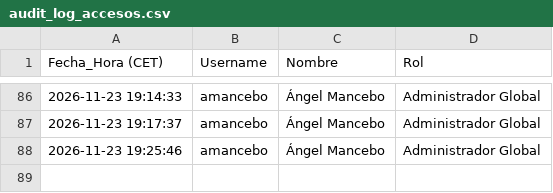
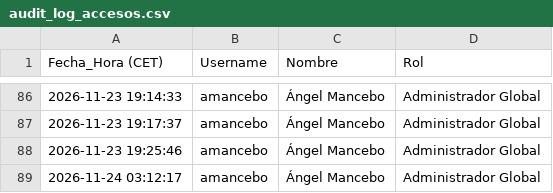
Before and after one commit to SELKIS26/sop-platform, a CSV file: audit_log_accesos.csv, drawn as a sheet; only a part is shown, gaps mark what is left out.

Commit message:
Audit log: amancebo (2026-11-24 03:12:17)

```diff
--- a/audit_log_accesos.csv
+++ b/audit_log_accesos.csv
@@ -88 +88,2 @@
 2026-11-23 19:25:46,amancebo,Ángel Mancebo,Administrador Global
+2026-11-24 03:12:17,amancebo,Ángel Mancebo,Administrador Global
```
